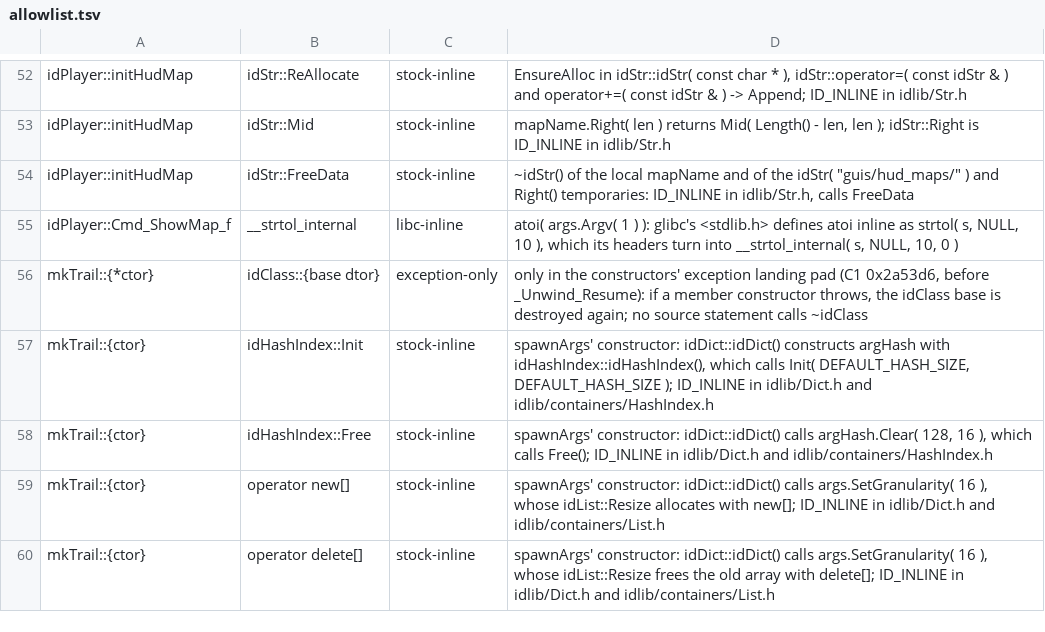
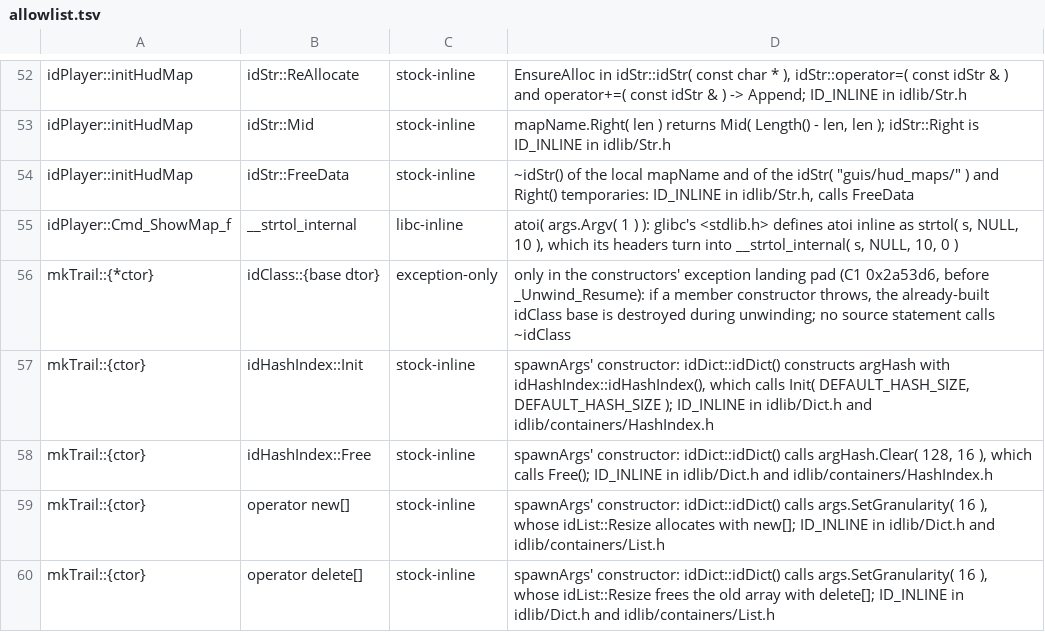
Before and after one commit to wScottSh/chex-trek, a TSV file: decomp-so/verify/allowlist.tsv, drawn as a sheet; only a part is shown, gaps mark what is left out.

```diff
--- a/decomp-so/verify/allowlist.tsv
+++ b/decomp-so/verify/allowlist.tsv
@@ -55,3 +55,3 @@ idPlayer::initHudMap	idStr::FreeData	stock-inline	~idStr() of the local mapName
 idPlayer::Cmd_ShowMap_f	__strtol_internal	libc-inline	atoi( args.Argv( 1 ) ): glibc's <stdlib.h> defines atoi inline as strtol( s, NULL, 10 ), which its headers turn into __strtol_internal( s, NULL, 10, 0 )
-mkTrail::{*ctor}	idClass::{base dtor}	exception-only	only in the constructors' exception landing pad (C1 0x2a53d6, before _Unwind_Resume): if a member constructor throws, the idClass base is destroyed again; no source statement calls ~idClass
+mkTrail::{*ctor}	idClass::{base dtor}	exception-only	only in the constructors' exception landing pad (C1 0x2a53d6, before _Unwind_Resume): if a member constructor throws, the already-built idClass base is destroyed during unwinding; no source statement calls ~idClass
 mkTrail::{ctor}	idHashIndex::Init	stock-inline	spawnArgs' constructor: idDict::idDict() constructs argHash with idHashIndex::idHashIndex(), which calls Init( DEFAULT_HASH_SIZE, DEFAULT_HASH_SIZE ); ID_INLINE in idlib/Dict.h and idlib/containers/HashIndex.h
```
Also changed, not shown: 4 other files.
